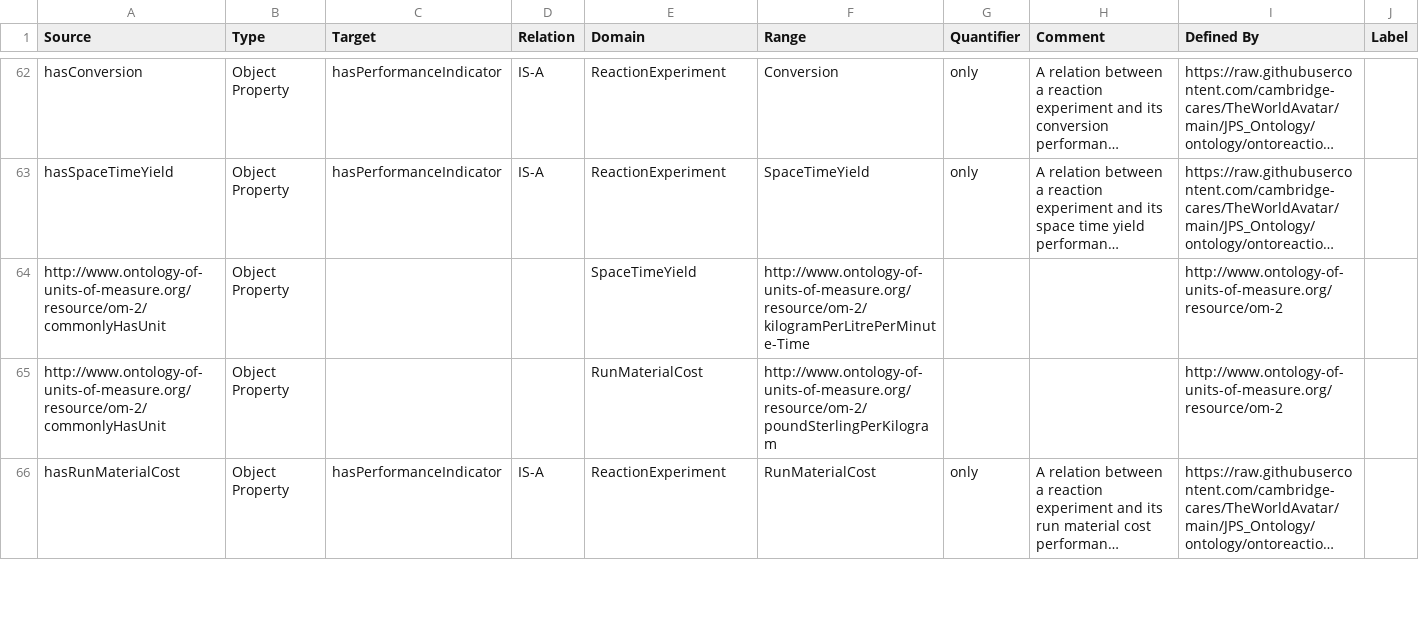
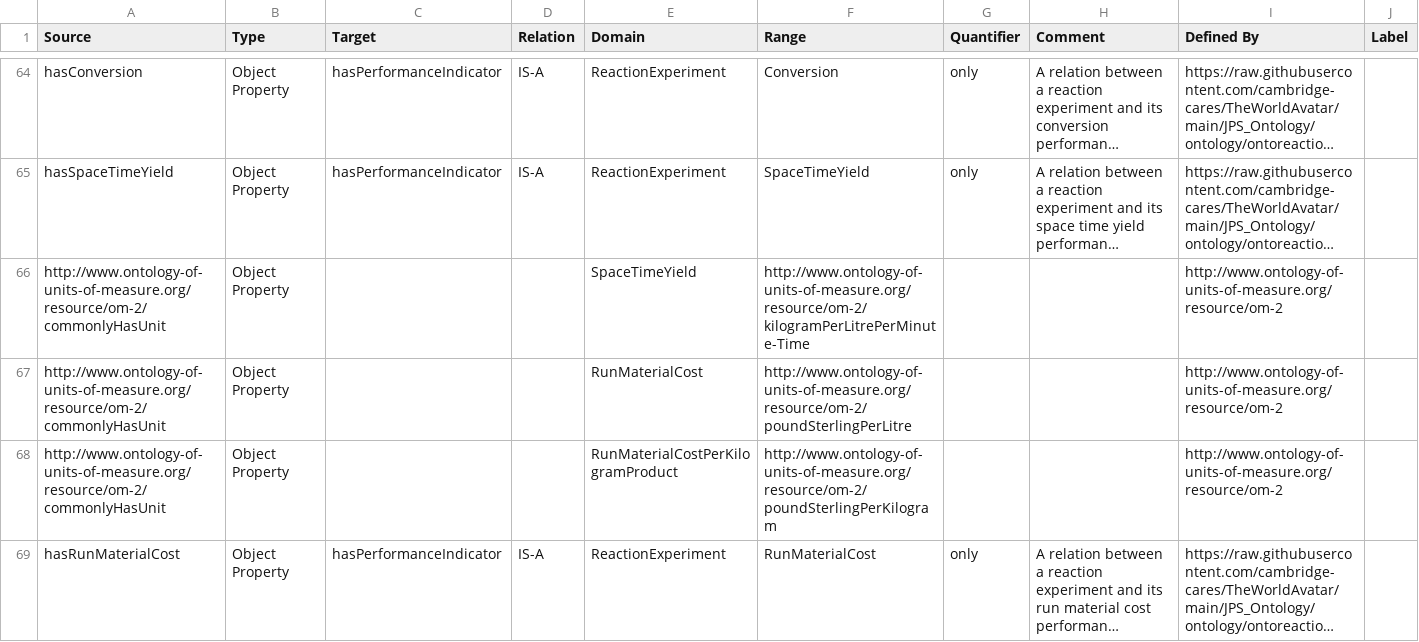
Before and after one commit to msff2/ontology, a CSV file: JPS_Ontology/KBTemplates/TBox/ontoreaction.csv, drawn as a sheet; only a part is shown, gaps mark what is left out; long unchanged cells end in …; addresses are those after the commit; the diff covers the shown part only; the diff names each change by its address in the sheet, - before the commit and + after, or states it on an @@ line.

Commit message:
200-dev-pips-deploy: updated OntoReaction to reflect the changes regarding RunMaterialCost and RunMaterialCostPerKilogramProduct; bumped up its version to 1.6.

```diff
--- a/JPS_Ontology/KBTemplates/TBox/ontoreaction.csv
+++ b/JPS_Ontology/KBTemplates/TBox/ontoreaction.csv
-F67 (Range): http://www.ontology-of-units-of-measure.org/resource/om-2/poundSterlingPerKilogram
+F67 (Range): http://www.ontology-of-units-of-measure.org/resource/om-2/poundSterlingPerLitre
+row 68: http://www.ontology-of-units-of-measure.org/resource/om-2/commonlyHasUnit | Object Property |  |  | RunMaterialCostPerKilogramProduct | http://www.ontology-of-units-of-measure.org/resource/om-2/poundSterlingPerKilogram |  |  | http://www.ontology-of-units-of-measure.org/resource/om-2
```
Also changed, not shown: 3 added rows and 2 edited cells elsewhere in this file, 1 other file.
